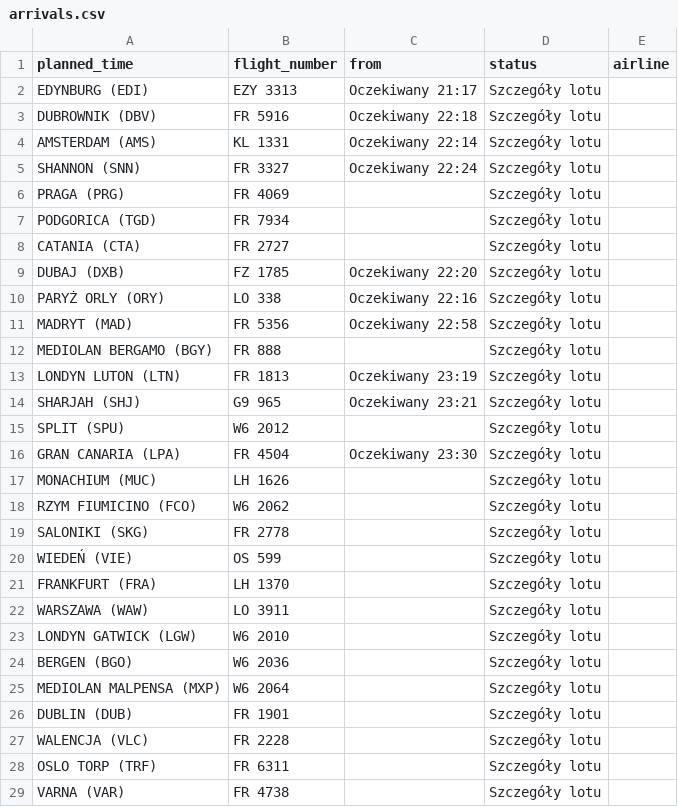
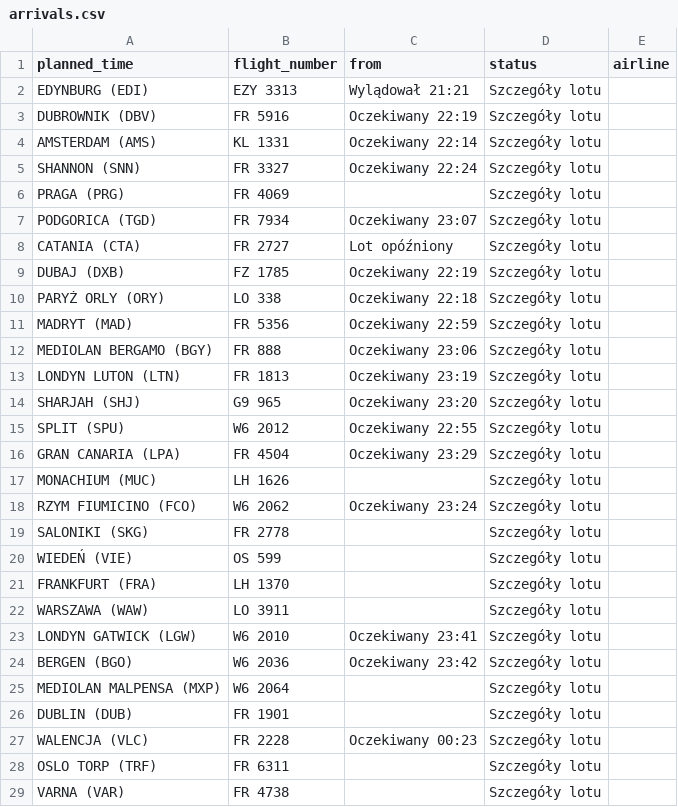
Before and after one commit to przemyslawbaran2993-droid/codex-test, a CSV file: data/arrivals.csv, drawn as a sheet; only a part is shown.

```diff
--- a/data/arrivals.csv
+++ b/data/arrivals.csv
@@ -1,4 +1,4 @@
 planned_time;flight_number;from;status;airline
-EDYNBURG (EDI);EZY 3313;Oczekiwany 21:17;Szczegóły lotu;
-DUBROWNIK (DBV);FR 5916;Oczekiwany 22:18;Szczegóły lotu;
+EDYNBURG (EDI);EZY 3313;Wylądował 21:21;Szczegóły lotu;
+DUBROWNIK (DBV);FR 5916;Oczekiwany 22:19;Szczegóły lotu;
 AMSTERDAM (AMS);KL 1331;Oczekiwany 22:14;Szczegóły lotu;
@@ -6,14 +6,14 @@ SHANNON (SNN);FR 3327;Oczekiwany 22:24;Szczegóły lotu;
 PRAGA (PRG);FR 4069;;Szczegóły lotu;
-PODGORICA (TGD);FR 7934;;Szczegóły lotu;
-CATANIA (CTA);FR 2727;;Szczegóły lotu;
-DUBAJ (DXB);FZ 1785;Oczekiwany 22:20;Szczegóły lotu;
-PARYŻ ORLY (ORY);LO 338;Oczekiwany 22:16;Szczegóły lotu;
-MADRYT (MAD);FR 5356;Oczekiwany 22:58;Szczegóły lotu;
-MEDIOLAN BERGAMO (BGY);FR 888;;Szczegóły lotu;
+PODGORICA (TGD);FR 7934;Oczekiwany 23:07;Szczegóły lotu;
+CATANIA (CTA);FR 2727;Lot opóźniony;Szczegóły lotu;
+DUBAJ (DXB);FZ 1785;Oczekiwany 22:19;Szczegóły lotu;
+PARYŻ ORLY (ORY);LO 338;Oczekiwany 22:18;Szczegóły lotu;
+MADRYT (MAD);FR 5356;Oczekiwany 22:59;Szczegóły lotu;
+MEDIOLAN BERGAMO (BGY);FR 888;Oczekiwany 23:06;Szczegóły lotu;
 LONDYN LUTON (LTN);FR 1813;Oczekiwany 23:19;Szczegóły lotu;
-SHARJAH (SHJ);G9 965;Oczekiwany 23:21;Szczegóły lotu;
-SPLIT (SPU);W6 2012;;Szczegóły lotu;
-GRAN CANARIA (LPA);FR 4504;Oczekiwany 23:30;Szczegóły lotu;
+SHARJAH (SHJ);G9 965;Oczekiwany 23:20;Szczegóły lotu;
+SPLIT (SPU);W6 2012;Oczekiwany 22:55;Szczegóły lotu;
+GRAN CANARIA (LPA);FR 4504;Oczekiwany 23:29;Szczegóły lotu;
 MONACHIUM (MUC);LH 1626;;Szczegóły lotu;
-RZYM FIUMICINO (FCO);W6 2062;;Szczegóły lotu;
+RZYM FIUMICINO (FCO);W6 2062;Oczekiwany 23:24;Szczegóły lotu;
 SALONIKI (SKG);FR 2778;;Szczegóły lotu;
@@ -22,7 +22,7 @@ FRANKFURT (FRA);LH 1370;;Szczegóły lotu;
 WARSZAWA (WAW);LO 3911;;Szczegóły lotu;
-LONDYN GATWICK (LGW);W6 2010;;Szczegóły lotu;
-BERGEN (BGO);W6 2036;;Szczegóły lotu;
+LONDYN GATWICK (LGW);W6 2010;Oczekiwany 23:41;Szczegóły lotu;
+BERGEN (BGO);W6 2036;Oczekiwany 23:42;Szczegóły lotu;
 MEDIOLAN MALPENSA (MXP);W6 2064;;Szczegóły lotu;
 DUBLIN (DUB);FR 1901;;Szczegóły lotu;
-WALENCJA (VLC);FR 2228;;Szczegóły lotu;
+WALENCJA (VLC);FR 2228;Oczekiwany 00:23;Szczegóły lotu;
 OSLO TORP (TRF);FR 6311;;Szczegóły lotu;
```
